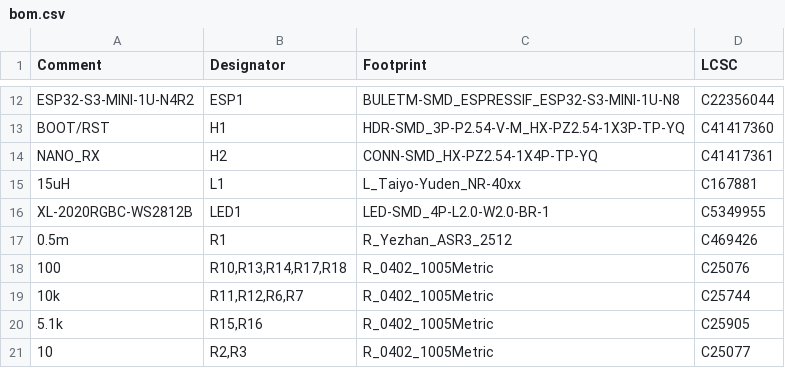
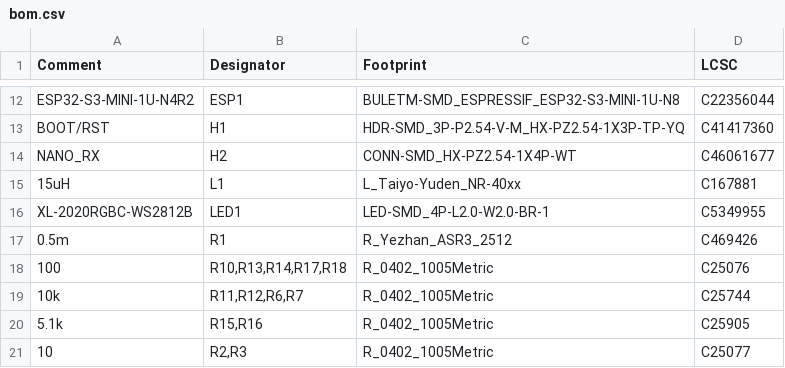
Before and after one commit to Woz4tetra/auto-battlebot, a CSV file: hardware/mr_stabs_mk2_pcb/pcba/fab/bom.csv, drawn as a sheet; only a part is shown, gaps mark what is left out.

```diff
--- a/hardware/mr_stabs_mk2_pcb/pcba/fab/bom.csv
+++ b/hardware/mr_stabs_mk2_pcb/pcba/fab/bom.csv
@@ -13,3 +13,3 @@ ESP32-S3-MINI-1U-N4R2,ESP1,BULETM-SMD_ESPRESSIF_ESP32-S3-MINI-1U-N8,C22356044
 BOOT/RST,H1,HDR-SMD_3P-P2.54-V-M_HX-PZ2.54-1X3P-TP-YQ,C41417360
-NANO_RX,H2,CONN-SMD_HX-PZ2.54-1X4P-TP-YQ,C41417361
+NANO_RX,H2,CONN-SMD_HX-PZ2.54-1X4P-WT,C46061677
 15uH,L1,L_Taiyo-Yuden_NR-40xx,C167881
```
Also changed, not shown: hardware/mr_stabs_mk2_pcb/pcba/fab/cpl.csv, hardware/mr_stabs_mk2_pcb/pcba/fab/pos.csv, 37 other files.
